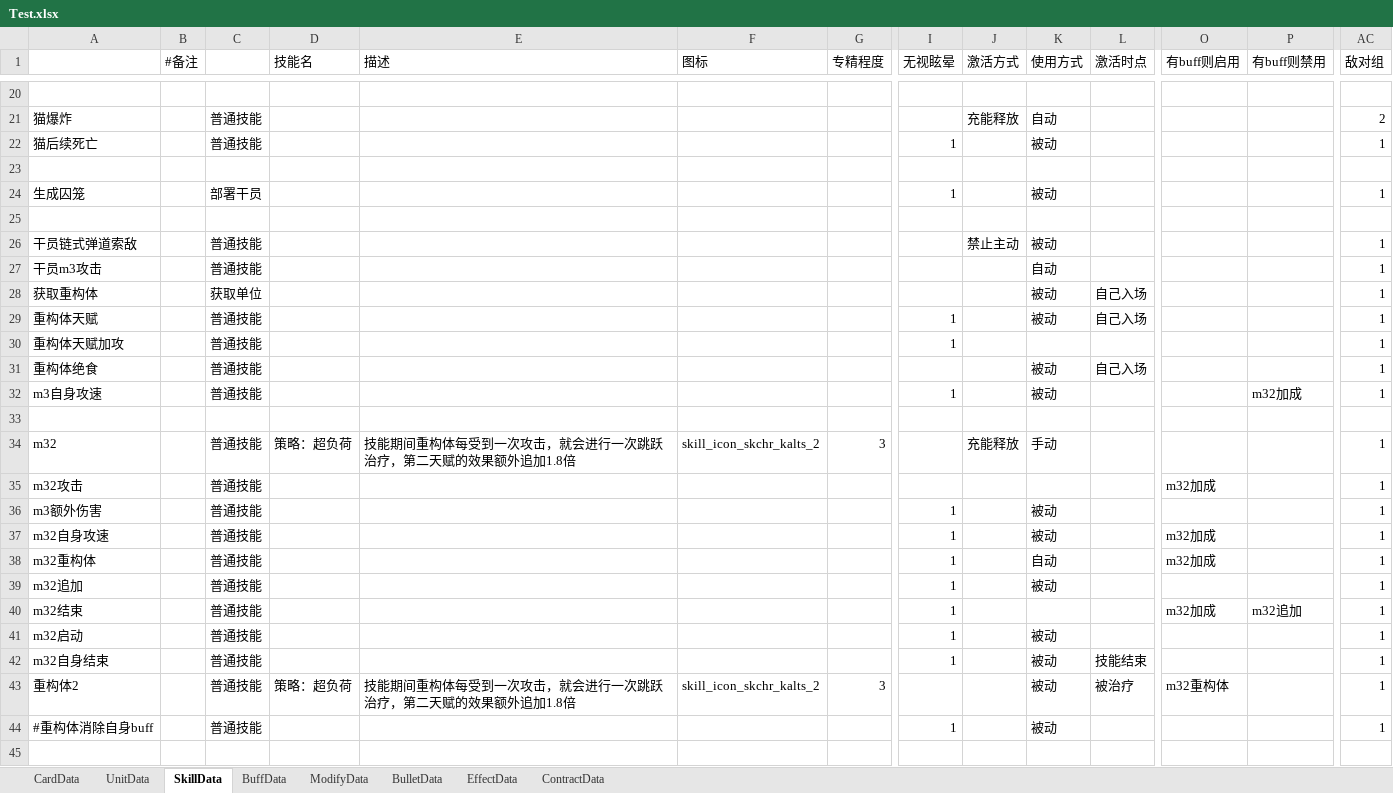
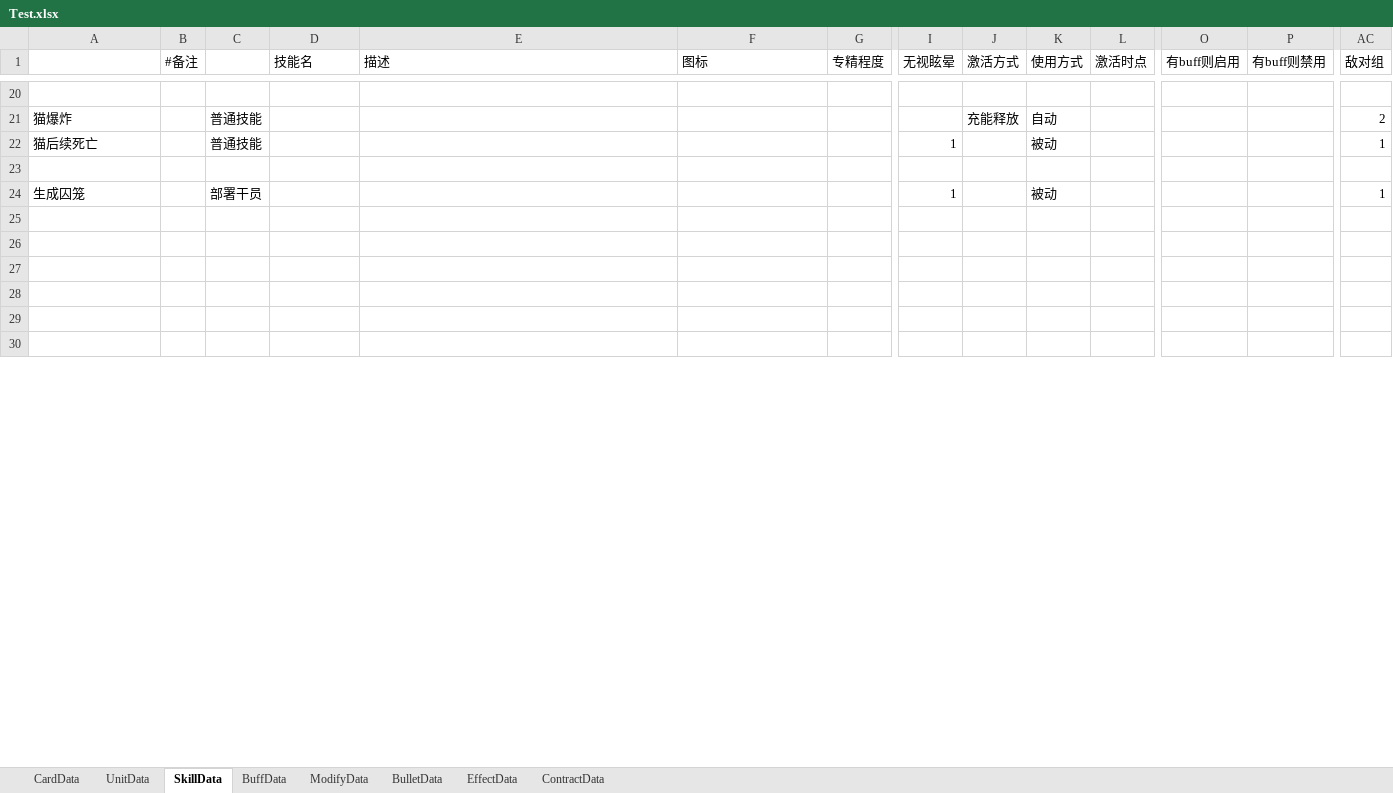
Before and after one commit to XR-857342619/ArkN, an Excel workbook: Excel/Main/Test.xlsx, sheet SkillData, drawn as a sheet; only a part is shown, gaps mark what is left out; the shorter side is filled out with more unchanged rows; values as stored, in another font and other column widths than the file's, no borders; removed rows and columns are numbered as before the commit, all else as after; rows hold the shown columns only; the diff covers the shown part only; the diff names each change by its address in the sheet, - before the commit and + after, or states it on an @@ line.

```diff
--- a/Excel/Main/Test.xlsx (sheet SkillData)
+++ b/Excel/Main/Test.xlsx (sheet SkillData)
-row 26: 干员链式弹道索敌 |  | 普通技能 |  |  |  |  |  | 禁止主动 | 被动 |  |  |  | 1
-row 27: 干员m3攻击 |  | 普通技能 |  |  |  |  |  |  | 自动 |  |  |  | 1
-row 28: 获取重构体 |  | 获取单位 |  |  |  |  |  |  | 被动 | 自己入场 |  |  | 1
-row 29: 重构体天赋 |  | 普通技能 |  |  |  |  | 1 |  | 被动 | 自己入场 |  |  | 1
-row 30: 重构体天赋加攻 |  | 普通技能 |  |  |  |  | 1 |  |  |  |  |  | 1
-row 31: 重构体绝食 |  | 普通技能 |  |  |  |  |  |  | 被动 | 自己入场 |  |  | 1
-row 32: m3自身攻速 |  | 普通技能 |  |  |  |  | 1 |  | 被动 |  |  | m32加成 | 1
-row 34: m32 |  | 普通技能 | 策略：超负荷 | 技能期间重构体每受到一次攻击，就会进行一次跳跃治疗，第二天赋的效果额外追加1.8倍 | skill_icon_skchr_kalts_2 | 3 |  | 充能释放 | 手动 |  |  |  | 1
-row 35: m32攻击 |  | 普通技能 |  |  |  |  |  |  |  |  | m32加成 |  | 1
-row 36: m3额外伤害 |  | 普通技能 |  |  |  |  | 1 |  | 被动 |  |  |  | 1
-row 37: m32自身攻速 |  | 普通技能 |  |  |  |  | 1 |  | 被动 |  | m32加成 |  | 1
-row 38: m32重构体 |  | 普通技能 |  |  |  |  | 1 |  | 自动 |  | m32加成 |  | 1
-row 39: m32追加 |  | 普通技能 |  |  |  |  | 1 |  | 被动 |  |  |  | 1
-row 40: m32结束 |  | 普通技能 |  |  |  |  | 1 |  |  |  | m32加成 | m32追加 | 1
-row 41: m32启动 |  | 普通技能 |  |  |  |  | 1 |  | 被动 |  |  |  | 1
-row 42: m32自身结束 |  | 普通技能 |  |  |  |  | 1 |  | 被动 | 技能结束 |  |  | 1
-row 43: 重构体2 |  | 普通技能 | 策略：超负荷 | 技能期间重构体每受到一次攻击，就会进行一次跳跃治疗，第二天赋的效果额外追加1.8倍 | skill_icon_skchr_kalts_2 | 3 |  |  | 被动 | 被治疗 | m32重构体 |  | 1
-row 44: #重构体消除自身buff |  | 普通技能 |  |  |  |  | 1 |  | 被动 |  |  |  | 1
```
Also changed, not shown: 31 added rows, 13 removed rows and 37 edited cells elsewhere in this sheet, sheet UnitData, sheet BuffData, sheet BulletData, sheet CardData, 5 other files.
